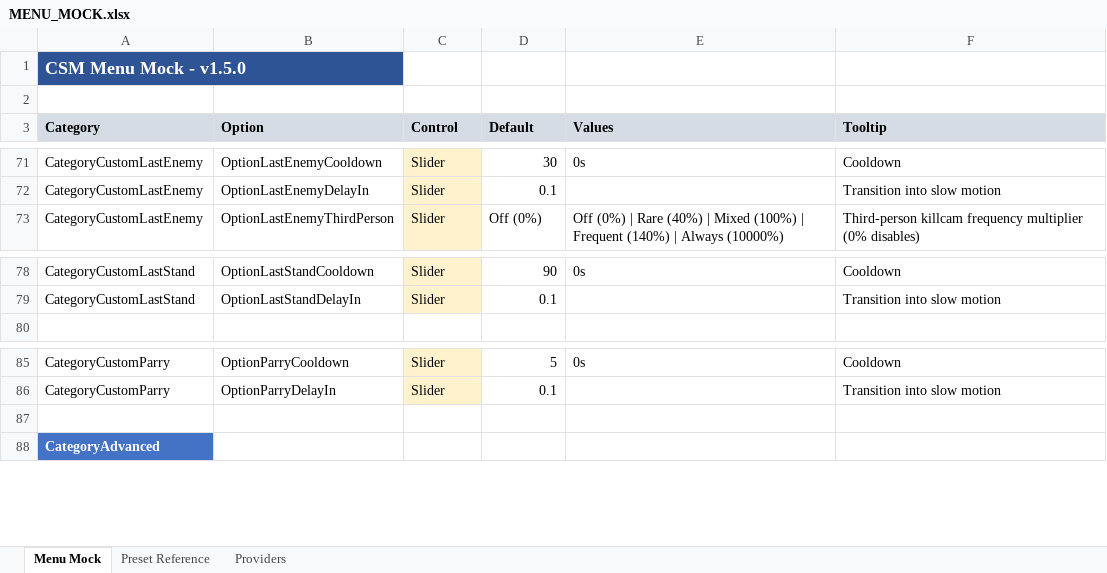
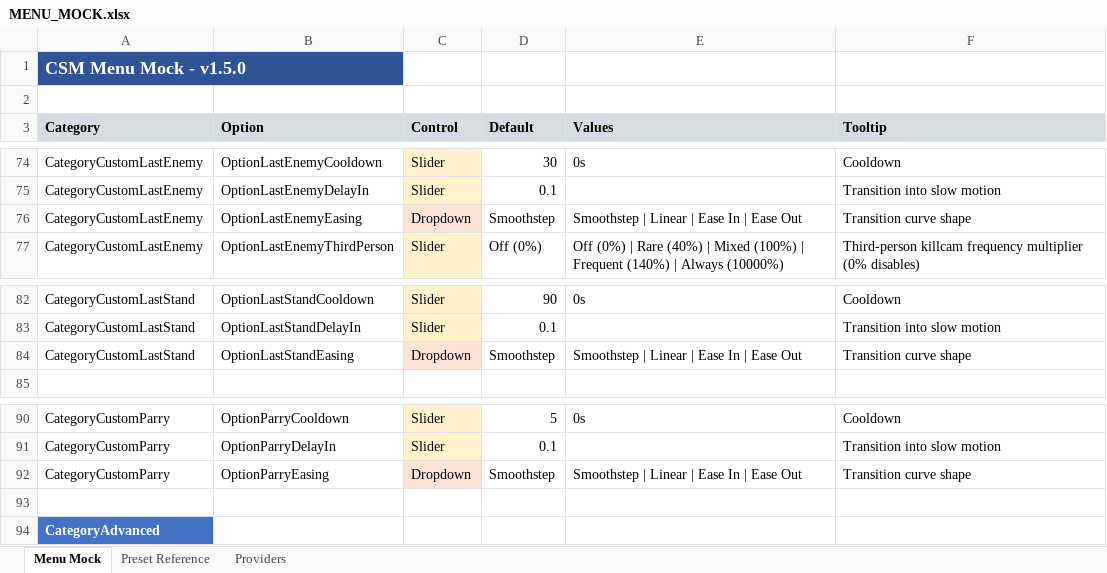
Before and after one commit to SFSorrow1968/CSM, an Excel workbook: MENU_MOCK.xlsx, sheet Menu Mock, drawn as a sheet; only a part is shown, gaps mark what is left out; values as stored, in another font and other column widths than the file's, no borders; the diff covers the shown part only; the diff names each change by its address in the sheet, - before the commit and + after, or states it on an @@ line.

Commit message:
Add per-trigger easing options to each collapsible section

```diff
--- a/MENU_MOCK.xlsx (sheet Menu Mock)
+++ b/MENU_MOCK.xlsx (sheet Menu Mock)
+row 76: CategoryCustomLastEnemy | OptionLastEnemyEasing | Dropdown | Smoothstep | Smoothstep | Linear | Ease In | Ease Out | Transition curve shape
+row 84: CategoryCustomLastStand | OptionLastStandEasing | Dropdown | Smoothstep | Smoothstep | Linear | Ease In | Ease Out | Transition curve shape
+row 92: CategoryCustomParry | OptionParryEasing | Dropdown | Smoothstep | Smoothstep | Linear | Ease In | Ease Out | Transition curve shape
```
Also changed, not shown: 4 added rows and 1 removed row elsewhere in this sheet, 2 other files.
